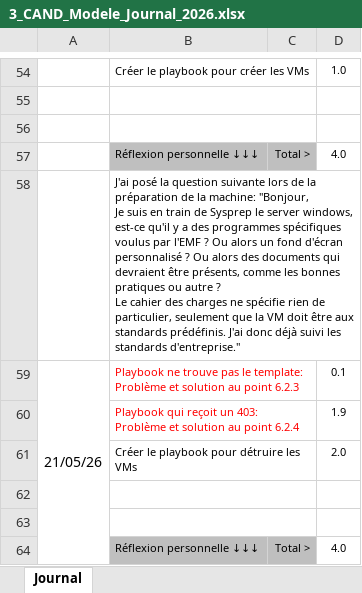
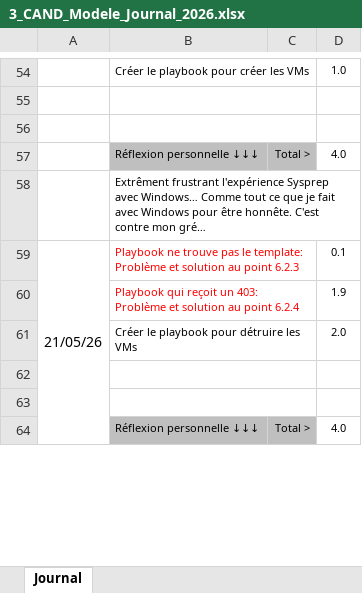
Before and after one commit to Lucielle-Voeffray/TPI-2026, an Excel workbook: Doc/3_CAND_Modele_Journal_2026.xlsx, sheet Journal, drawn as a sheet; only a part is shown, gaps mark what is left out; values as stored, in another font and other column widths than the file's, no borders; conditional formats not drawn; ↵ is a line break in a cell; the diff names each change by its address in the sheet, - before the commit and + after, or states it on an @@ line.

```diff
--- a/Doc/3_CAND_Modele_Journal_2026.xlsx (sheet Journal)
+++ b/Doc/3_CAND_Modele_Journal_2026.xlsx (sheet Journal)
-B58: J'ai posé la question suivante lors de la préparation de la machine: "Bonjour, ↵ Je suis en train de Sysprep le server windows, est-ce qu'il y a des programmes spécifiques voulus par l'EMF ? Ou alors un fond d'écran personnalisé ? Ou alors des documents qui devraient être présents, comme les bonnes pratiques ou autre ? ↵ Le cahier des charges ne spécifie rien de particulier, seulement que la VM doit être aux standards prédéfinis. J'ai donc déjà suivi les standards d'entreprise."
+B58: Extrêment frustrant l'expérience Sysprep avec Windows… Comme tout ce que je fait avec Windows pour être honnête. C'est contre mon gré…
```
Also changed, not shown: Doc/157443_Voeffray_Lucielle_Protocole_tests.xlsx, Doc/2_CAND_Modele_Planning_2026.xlsx, 1 other file.
